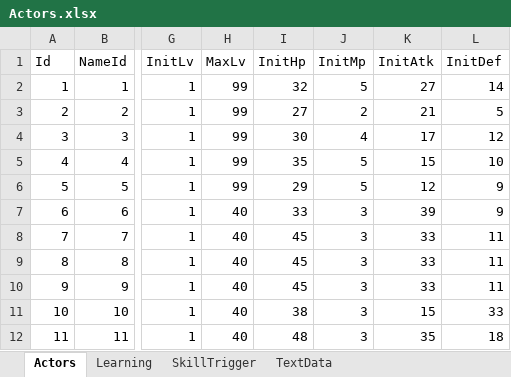
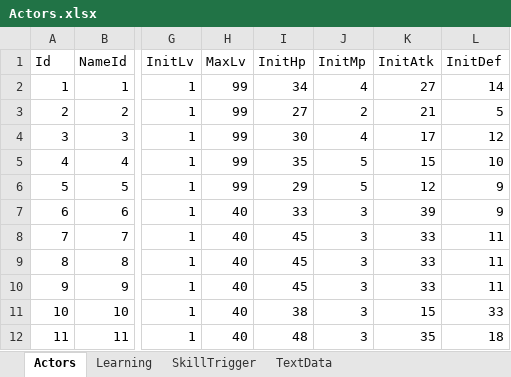
Before and after one commit to seedsclaft/unity, an Excel workbook: Assets/Data/Actors.xlsx, sheet Actors, drawn as a sheet; only a part is shown, gaps mark what is left out; values as stored, in another font and other column widths than the file's, no borders; the diff names each change by its address in the sheet, - before the commit and + after, or states it on an @@ line.

```diff
--- a/Assets/Data/Actors.xlsx (sheet Actors)
+++ b/Assets/Data/Actors.xlsx (sheet Actors)
-I2 (InitHp): 32
+I2 (InitHp): 34
-J2 (InitMp): 5
+J2 (InitMp): 4
```
Also changed, not shown: Assets/Data/SkillTrigger.xlsx, Assets/Data/Skills.xlsx, 12 other files.
